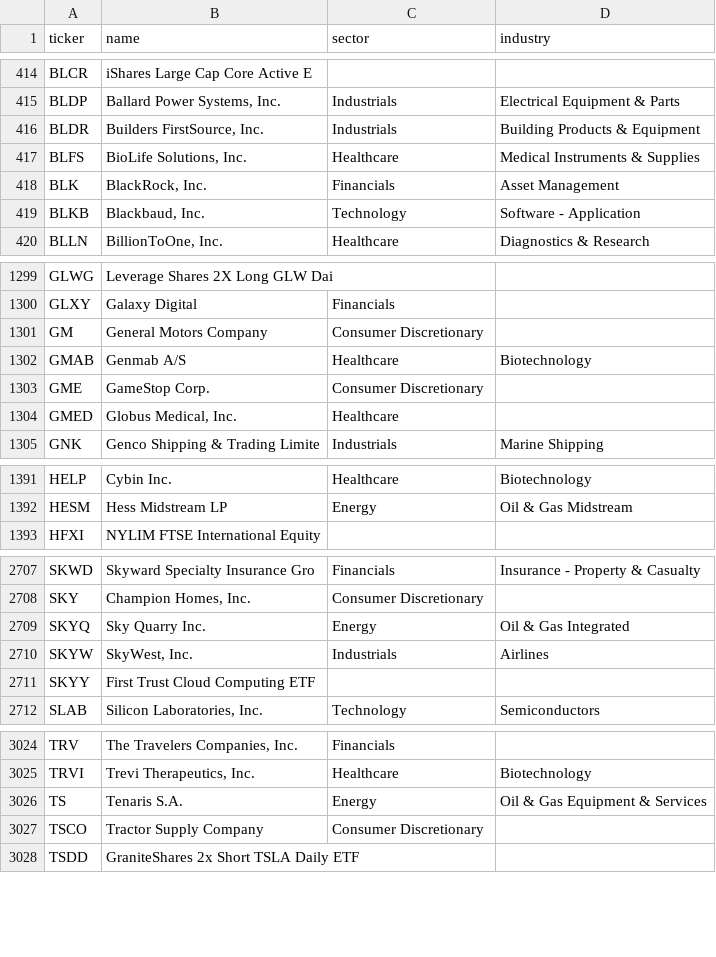
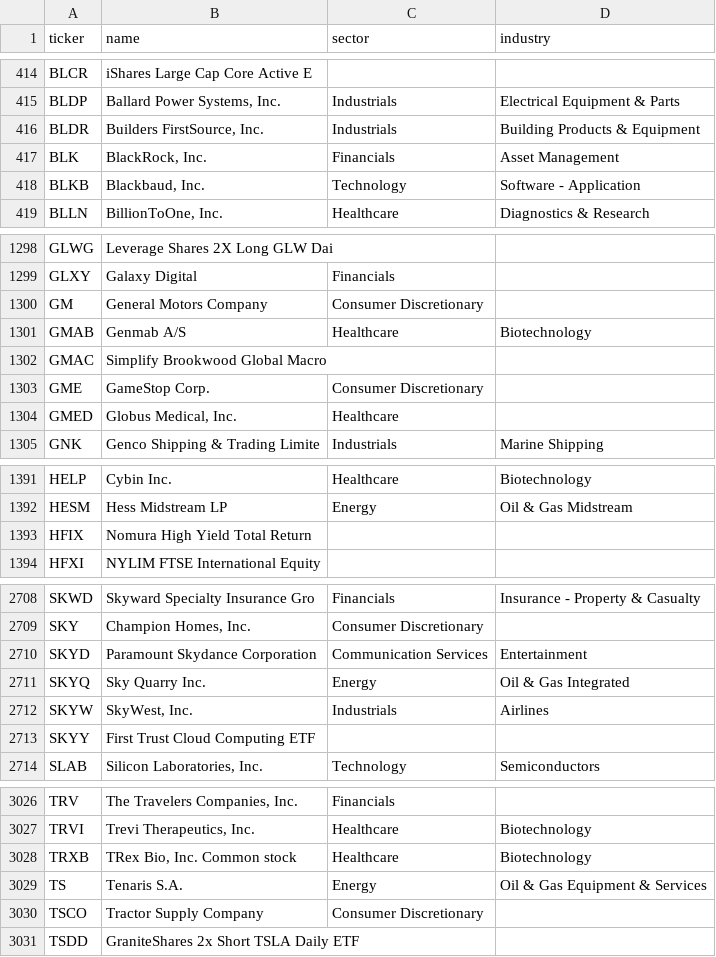
Before and after one commit to helioskozak-cloud/regime-desk, a CSV file: scan/universe_ci.csv, drawn as a sheet; only a part is shown, gaps mark what is left out; removed rows and columns are numbered as before the commit, all else as after; the diff names each change by its address in the sheet, - before the commit and + after, or states it on an @@ line.

Commit message:
chore: weekly universe refresh 2026-10-10

```diff
--- a/scan/universe_ci.csv
+++ b/scan/universe_ci.csv
-row 417: BLFS | BioLife Solutions, Inc. | Healthcare | Medical Instruments & Supplies
+row 1302: GMAC | Simplify Brookwood Global Macro
+row 1393: HFIX | Nomura High Yield Total Return
+row 2710: SKYD | Paramount Skydance Corporation | Communication Services | Entertainment
+row 3028: TRXB | TRex Bio, Inc. Common stock | Healthcare | Biotechnology
```
Also changed, not shown: 3 other files.
